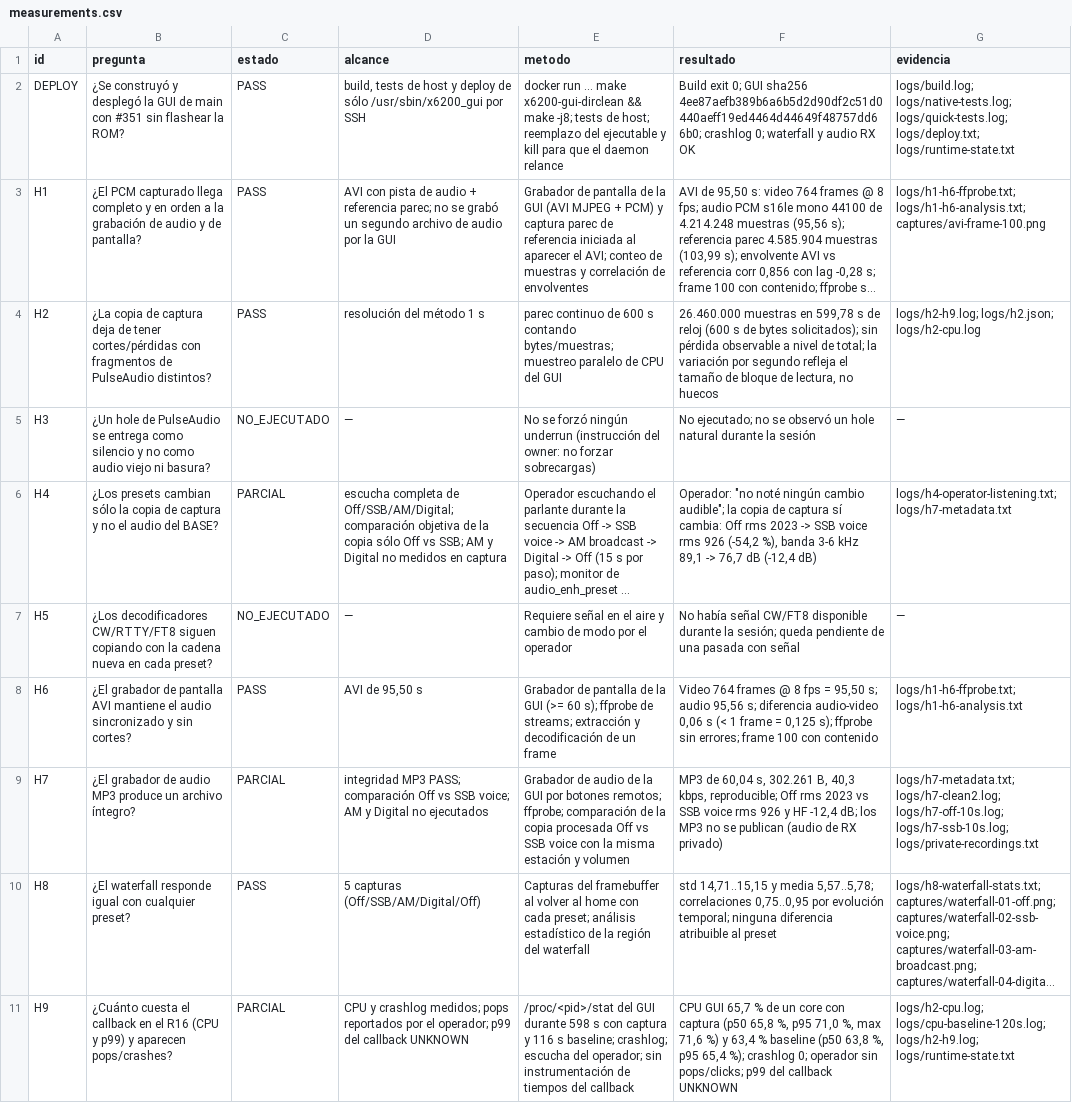
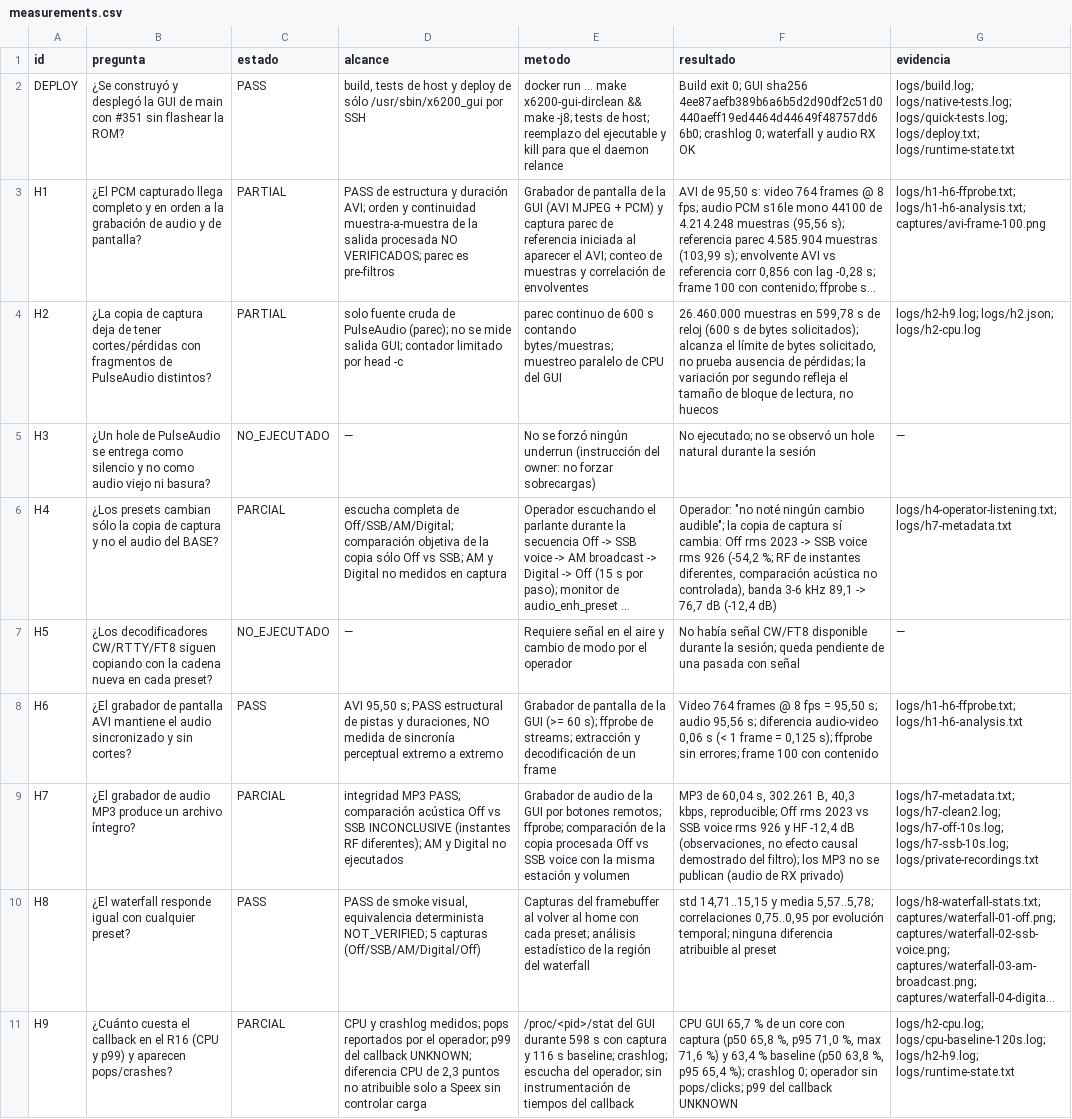
Before and after one commit to iariap/x6200_gui, a CSV file: docs/evidencia/2026-10-29-audio-capture-351-radio/measurements.csv, drawn as a sheet; long unchanged cells end in …; the diff names each change by its address in the sheet, - before the commit and + after, or states it on an @@ line.

Commit message:
docs(audio): distinguish source continuity from processed output in H1/H2 (#359)

```diff
--- a/docs/evidencia/2026-10-29-audio-capture-351-radio/measurements.csv
+++ b/docs/evidencia/2026-10-29-audio-capture-351-radio/measurements.csv
-C3:C4 (estado): PASS
+C3:C4 (estado): PARTIAL
-D3 (alcance): AVI con pista de audio + referencia parec; no se grabó un segundo archivo de audio por la GUI
+D3 (alcance): PASS de estructura y duración AVI; orden y continuidad muestra-a-muestra de la salida procesada NO VERIFICADOS; parec es pre-filtros
-D4 (alcance): resolución del método 1 s
+D4 (alcance): solo fuente cruda de PulseAudio (parec); no se mide salida GUI; contador limitado por head -c
-F4 (resultado): …bytes solicitados); sin pérdida observable a nivel de total; la variación…
+F4 (resultado): …bytes solicitados); alcanza el límite de bytes solicitado, no prueba ausencia de pérdidas; la variación…
-F6 (resultado): …926 (-54,2 %), banda 3-6…
+F6 (resultado): …926 (-54,2 %; RF de instantes diferentes, comparación acústica no controlada), banda 3-6…
-D8 (alcance): AVI de 95,50 s
+D8 (alcance): AVI 95,50 s; PASS estructural de pistas y duraciones, NO medida de sincronía perceptual extremo a extremo
-D9 (alcance): …PASS; comparación Off vs SSB voice; AM y…
+D9 (alcance): …PASS; comparación acústica Off vs SSB INCONCLUSIVE (instantes RF diferentes); AM y…
-F9 (resultado): …HF -12,4 dB; los MP3…
+F9 (resultado): …HF -12,4 dB (observaciones, no efecto causal demostrado del filtro); los MP3…
-D10 (alcance): 5 capturas…
+D10 (alcance): PASS de smoke visual, equivalencia determinista NOT_VERIFIED; 5 capturas…
-D11 (alcance): …del callback UNKNOWN
+D11 (alcance): …del callback UNKNOWN; diferencia CPU de 2,3 puntos no atribuible solo a Speex sin controlar carga
```
